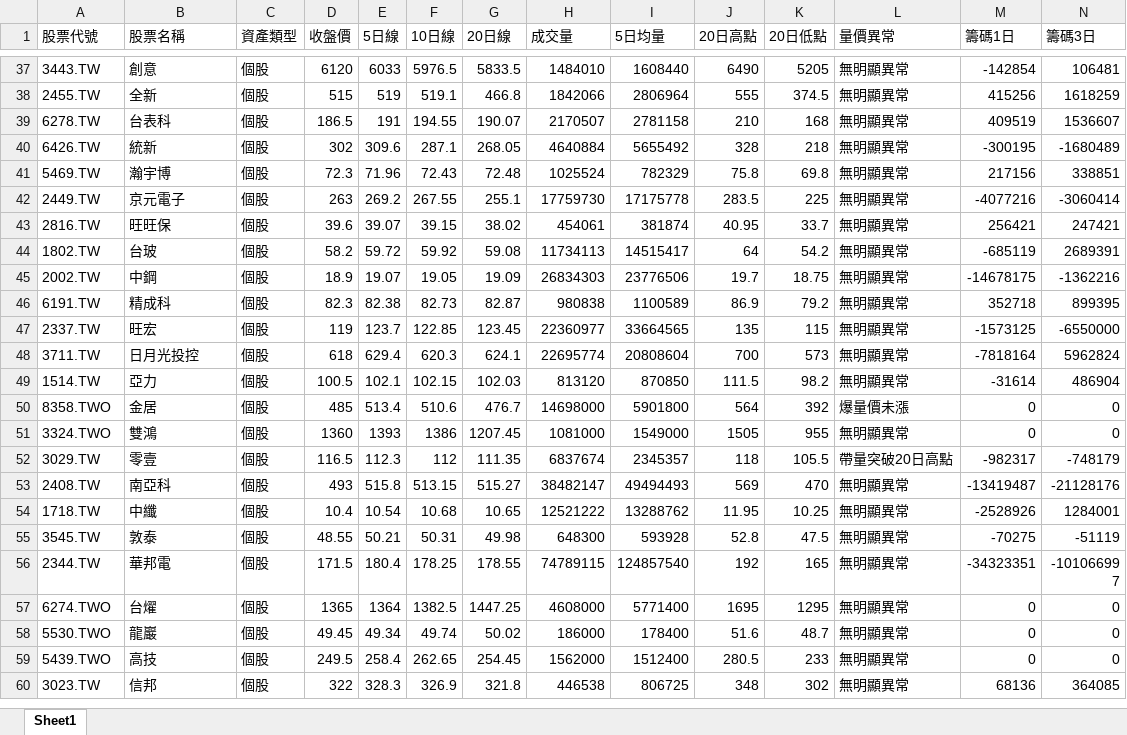
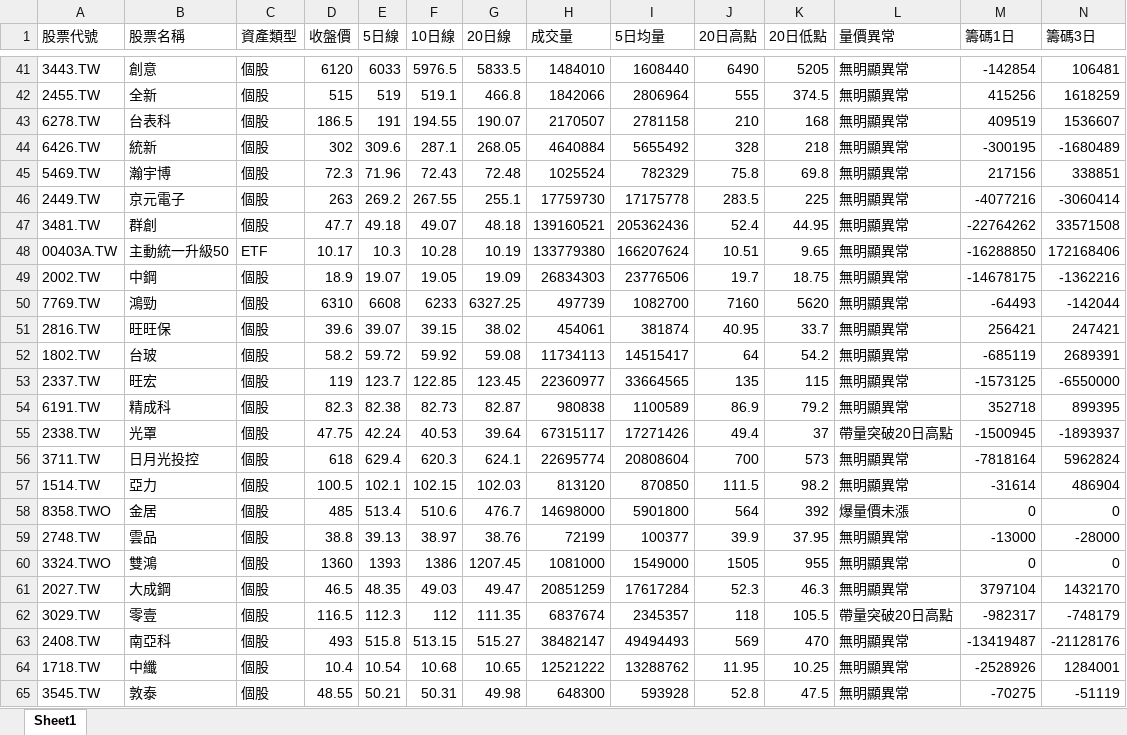
Before and after one commit to Ssophy-808/DeepTrend, an Excel workbook: output/stock_analysis_result.xlsx, sheet Sheet1, drawn as a sheet; only a part is shown, gaps mark what is left out; the shorter side is filled out with more unchanged rows; values as stored, in another font and other column widths than the file's, no borders; rows hold the shown columns only; the diff covers the shown part only; the diff names each change by its address in the sheet, - before the commit and + after, or states it on an @@ line.

```diff
--- a/output/stock_analysis_result.xlsx (sheet Sheet1)
+++ b/output/stock_analysis_result.xlsx (sheet Sheet1)
+row 47: 3481.TW | 群創 | 個股 | 47.7 | 49.18 | 49.07 | 48.18 | 139160521 | 205362436 | 52.4 | 44.95 | 無明顯異常 | -22764262 | 33571508
+row 48: 00403A.TW | 主動統一升級50 | ETF | 10.17 | 10.3 | 10.28 | 10.19 | 133779380 | 166207624 | 10.51 | 9.65 | 無明顯異常 | -16288850 | 172168406
@@ row 45 moved to row 49: 2002.TW @@
+row 50: 7769.TW | 鴻勁 | 個股 | 6310 | 6608 | 6233 | 6327.25 | 497739 | 1082700 | 7160 | 5620 | 無明顯異常 | -64493 | -142044
@@ row 47 moved to row 53: 2337.TW @@
+row 55: 2338.TW | 光罩 | 個股 | 47.75 | 42.24 | 40.53 | 39.64 | 67315117 | 17271426 | 49.4 | 37 | 帶量突破20日高點 | -1500945 | -1893937
+row 59: 2748.TW | 雲品 | 個股 | 38.8 | 39.13 | 38.97 | 38.76 | 72199 | 100377 | 39.9 | 37.95 | 無明顯異常 | -13000 | -28000
+row 61: 2027.TW | 大成鋼 | 個股 | 46.5 | 48.35 | 49.03 | 49.47 | 20851259 | 17617284 | 52.3 | 46.3 | 無明顯異常 | 3797104 | 1432170
```
Also changed, not shown: 13 added rows and 22 moved rows elsewhere in this sheet, 1 other file.
